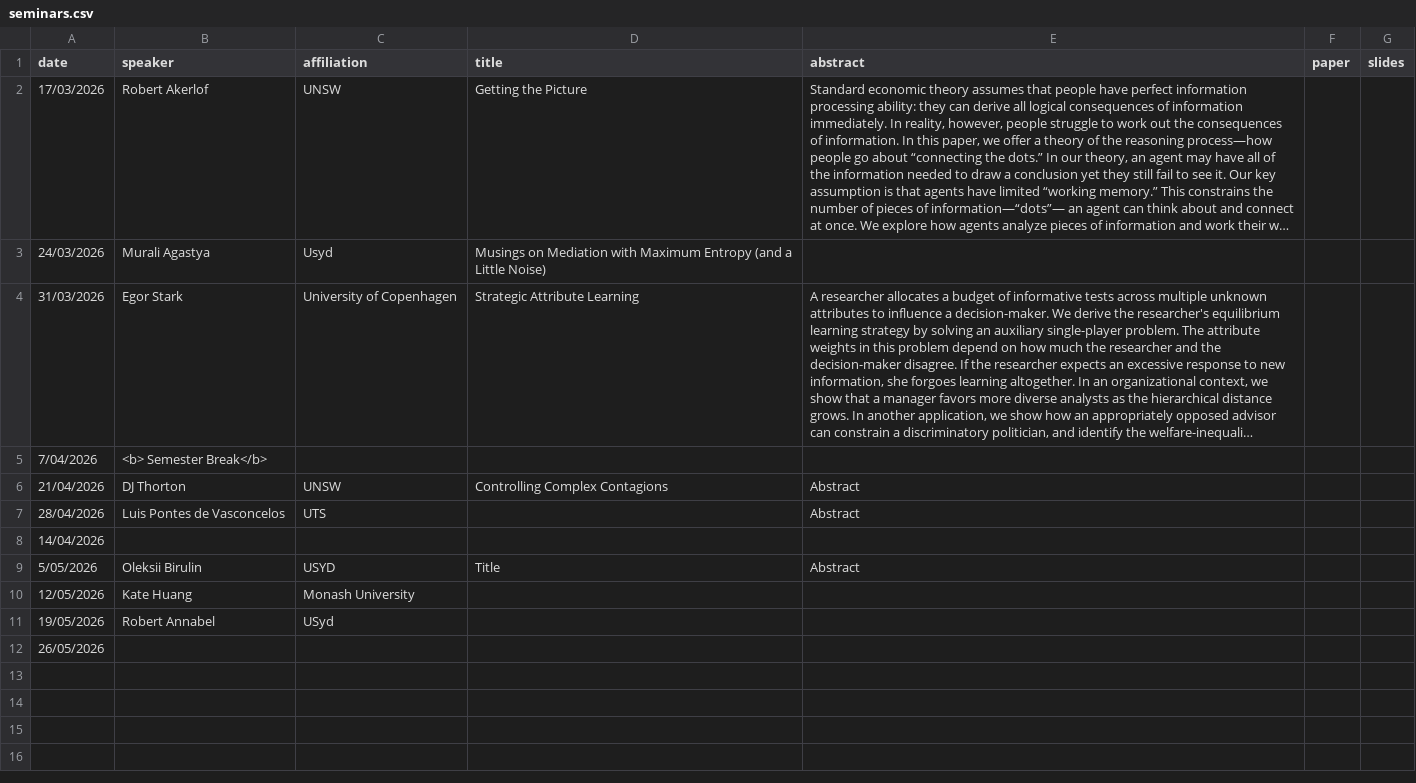
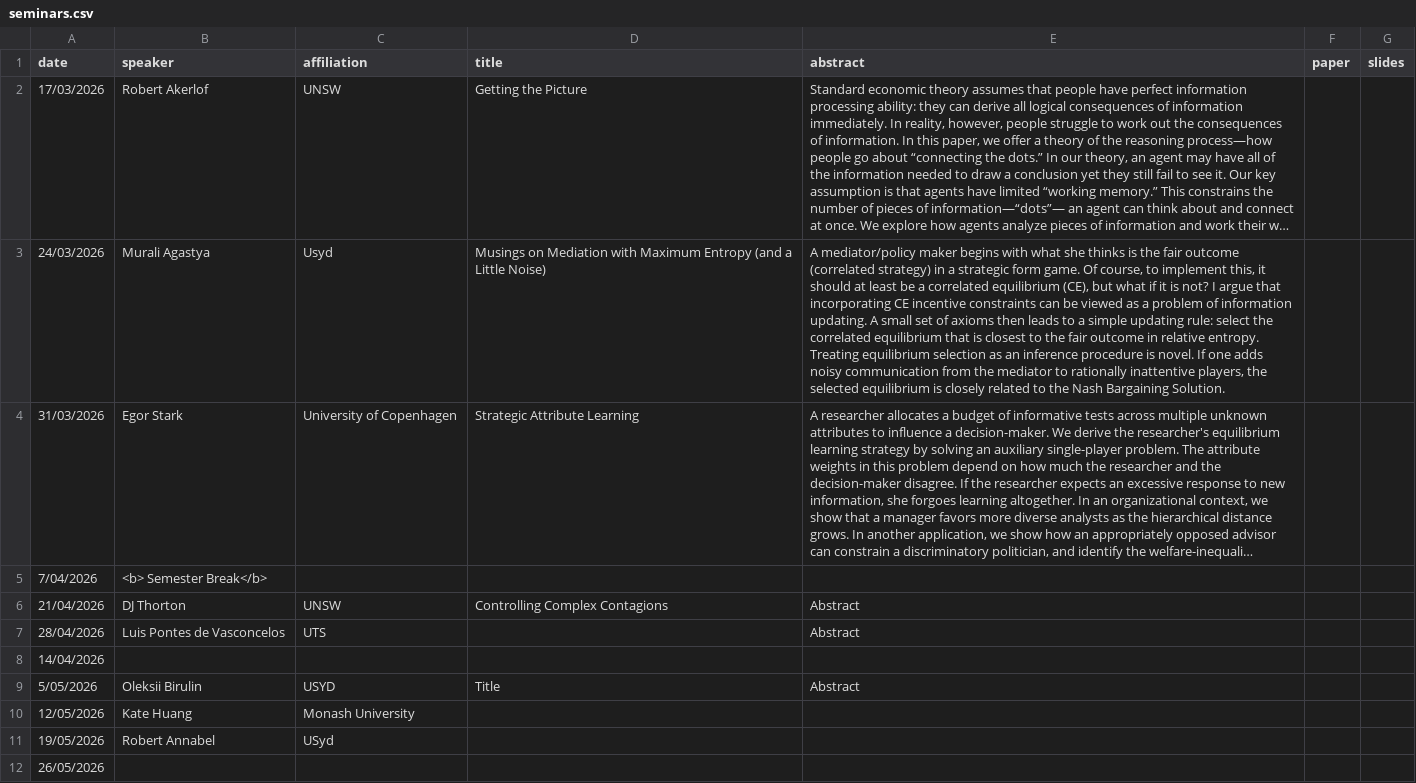
Before and after one commit to microeconatusyd/seminars, a CSV file: seminars.csv, drawn as a sheet; long unchanged cells end in …; ↵ is a line break in a cell; the diff names each change by its address in the sheet, - before the commit and + after, or states it on an @@ line.

Commit message:
Update seminars.csv

```diff
--- a/seminars.csv
+++ b/seminars.csv
-E3 (abstract): (empty)
+E3 (abstract): A mediator/policy maker begins with what she thinks is the fair outcome (correlated strategy) in a strategic form game. Of course, to implement this, it should at least be a correlated equilibrium (CE), but what if it is not? I argue that incorporating CE incentive constraints can be viewed as a problem of information updating. A small set of axioms then leads to a simple updating rule: select the correlated equilibrium that is closest to the fair outcome in relative entropy. ↵ Treating equilibrium selection as an inference procedure is novel. If one adds noisy communication from the mediator to rationally inattentive players, the selected equilibrium is closely related to the Nash Bargaining Solution.
```
